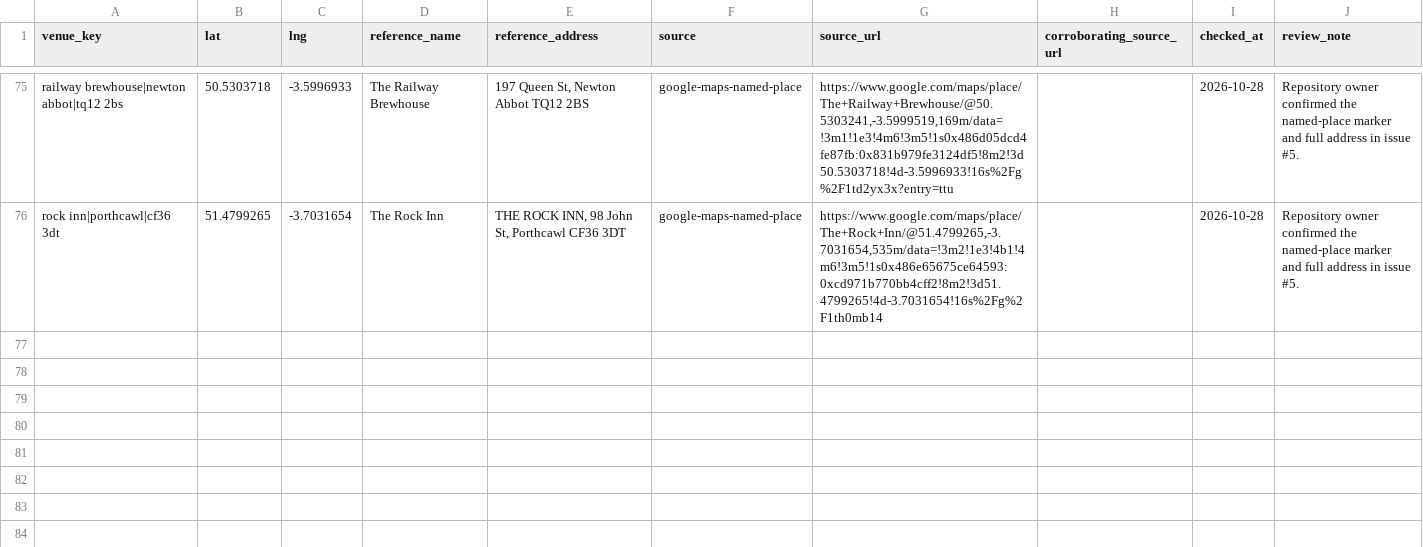
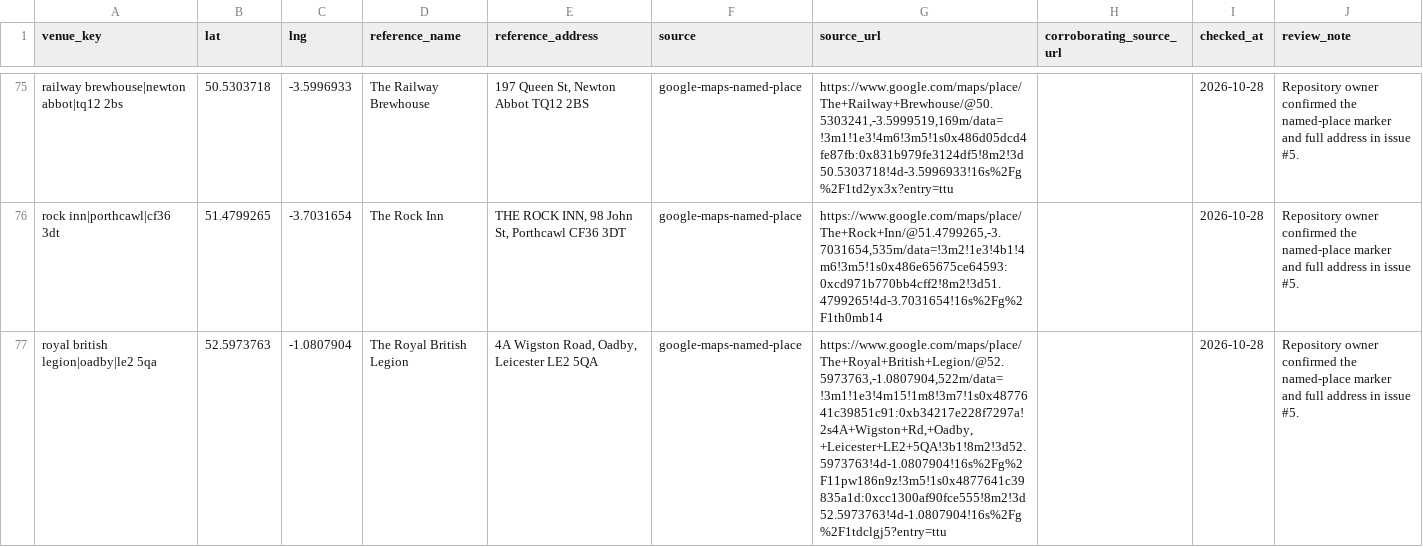
Before and after one commit to bristolbagpiper/BassBeerMap, a CSV file: audit/manual-place-checks.csv, drawn as a sheet; only a part is shown, gaps mark what is left out.

```diff
--- a/audit/manual-place-checks.csv
+++ b/audit/manual-place-checks.csv
@@ -76 +76,2 @@ railway brewhouse|newton abbot|tq12 2bs,50.5303718,-3.5996933,The Railway Brewho
 rock inn|porthcawl|cf36 3dt,51.4799265,-3.7031654,The Rock Inn,"THE ROCK INN, 98 John St, Porthcawl CF36 3DT",google-maps-named-place,"https://www.google.com/maps/place/The+Rock+Inn/@51.4799265,-3.7031654,535m/data=!3m2!1e3!4b1!4m6!3m5!1s0x486e65675ce64593:0xcd971b770bb4cff2!8m2!3d51.4799265!4d-3.7031654!16s%2Fg%2F1th0mb14",,2026-10-28,Repository owner confirmed the named-place marker and full address in issue #5.
+royal british legion|oadby|le2 5qa,52.5973763,-1.0807904,The Royal British Legion,"4A Wigston Road, Oadby, Leicester LE2 5QA",google-maps-named-place,"https://www.google.com/maps/place/The+Royal+British+Legion/@52.5973763,-1.0807904,522m/data=!3m1!1e3!4m15!1m8!3m7!1s0x4877641c39851c91:0xb34217e228f7297a!2s4A+Wigston+Rd,+Oadby,+Leicester+LE2+5QA!3b1!8m2!3d52.5973763!4d-1.0807904!16s%2Fg%2F11pw186n9z!3m5!1s0x4877641c39835a1d:0xcc1300af90fce555!8m2!3d52.5973763!4d-1.0807904!16s%2Fg%2F1tdclgj5?entry=ttu",,2026-10-28,Repository owner confirmed the named-place marker and full address in issue #5.
```
Also changed, not shown: 6 other files.
